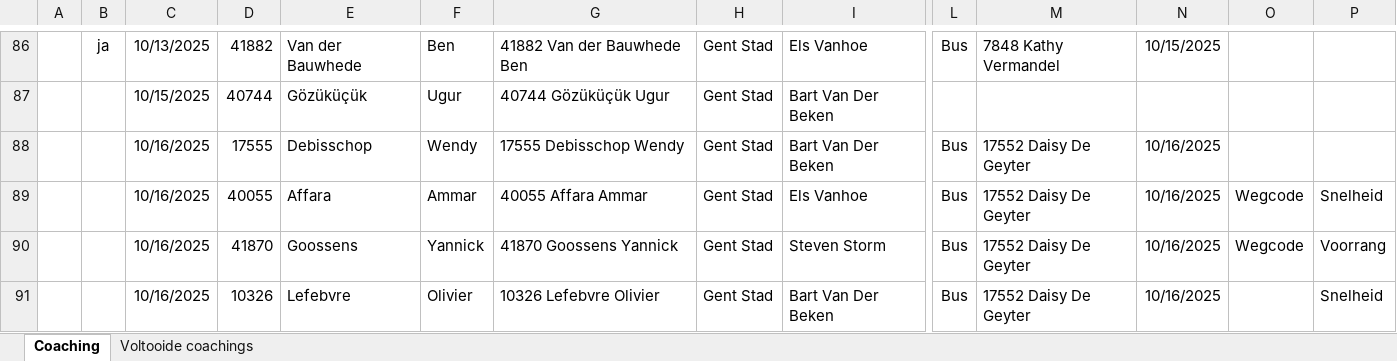
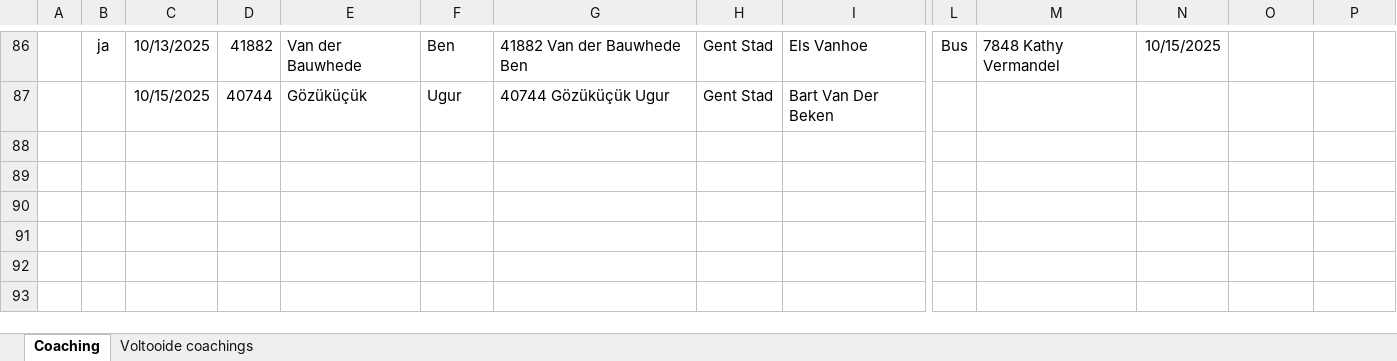
Before and after one commit to Stoffels84/schade, an Excel workbook: Coachingslijst.xlsx, sheet Coaching, drawn as a sheet; only a part is shown, gaps mark what is left out; values as stored, in another font and other column widths than the file's, no borders; conditional formats and table styles not drawn; rows hold the shown columns only; the diff names each change by its address in the sheet, - before the commit and + after, or states it on an @@ line.

```diff
--- a/Coachingslijst.xlsx (sheet Coaching)
+++ b/Coachingslijst.xlsx (sheet Coaching)
-row 88:  |  | 10/16/2025 | 17555 | Debisschop | Wendy | 17555 Debisschop Wendy | Gent Stad | Bart Van Der Beken | Bus | 17552 Daisy De Geyter | 10/16/2025
-row 89:  |  | 10/16/2025 | 40055 | Affara | Ammar | 40055 Affara Ammar | Gent Stad | Els Vanhoe | Bus | 17552 Daisy De Geyter | 10/16/2025 | Wegcode | Snelheid
-row 90:  |  | 10/16/2025 | 41870 | Goossens | Yannick | 41870 Goossens Yannick | Gent Stad | Steven Storm | Bus | 17552 Daisy De Geyter | 10/16/2025 | Wegcode | Voorrang
-row 91:  |  | 10/16/2025 | 10326 | Lefebvre | Olivier | 10326 Lefebvre Olivier | Gent Stad | Bart Van Der Beken | Bus | 17552 Daisy De Geyter | 10/16/2025 |  | Snelheid
```
Also changed, not shown: sheet Voltooide coachings.
